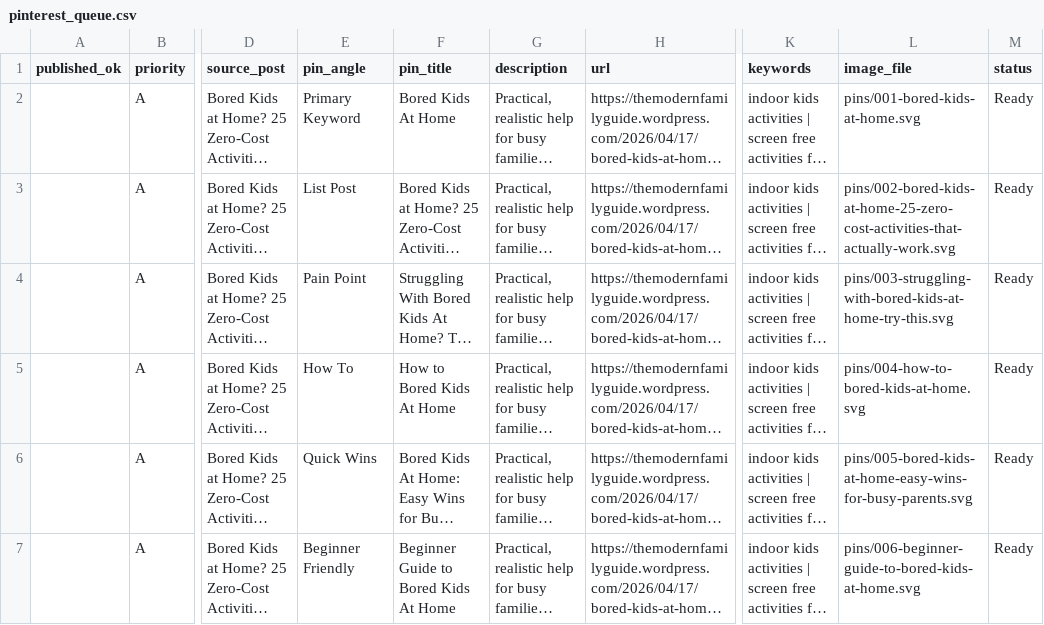
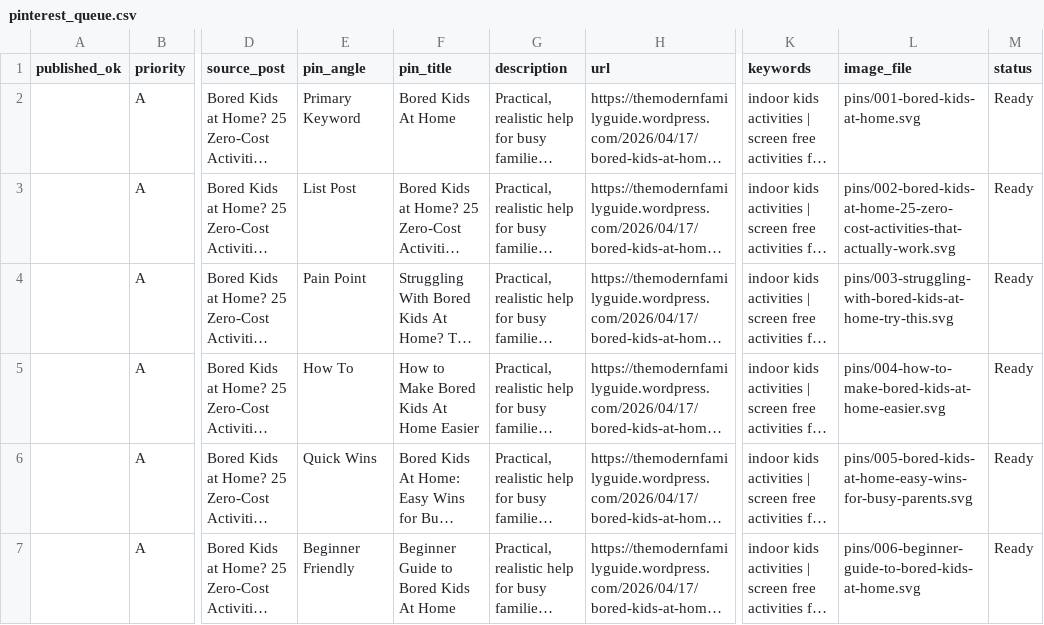
Before and after one commit to Bendecks/tmfg-apps-script, a CSV file: pinterest-factory/output/pinterest_queue.csv, drawn as a sheet; only a part is shown, gaps mark what is left out; long unchanged cells end in …; the diff covers the shown part only; the diff names each change by its address in the sheet, - before the commit and + after, or states it on an @@ line.

```diff
--- a/pinterest-factory/output/pinterest_queue.csv
+++ b/pinterest-factory/output/pinterest_queue.csv
-F5 (pin_title): How to Bored Kids At Home
+F5 (pin_title): How to Make Bored Kids At Home Easier
-L5 (image_file): pins/004-how-to-bored-kids-at-home.svg
+L5 (image_file): pins/004-how-to-make-bored-kids-at-home-easier.svg
```
Also changed, not shown: 6 edited cells elsewhere in this file, 6 other files.
